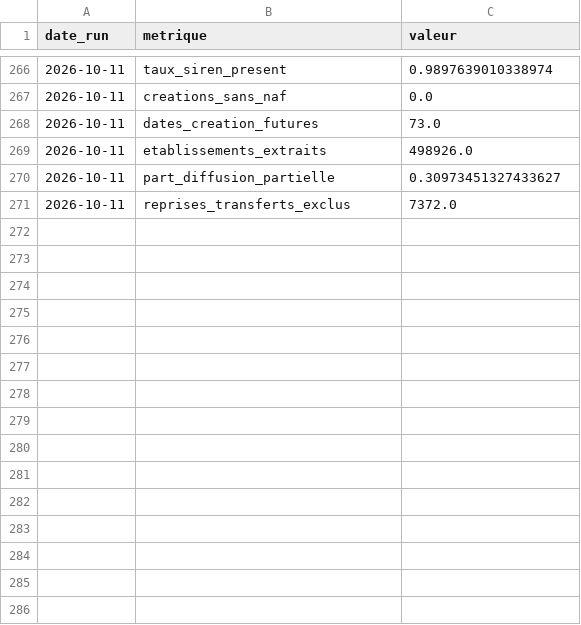
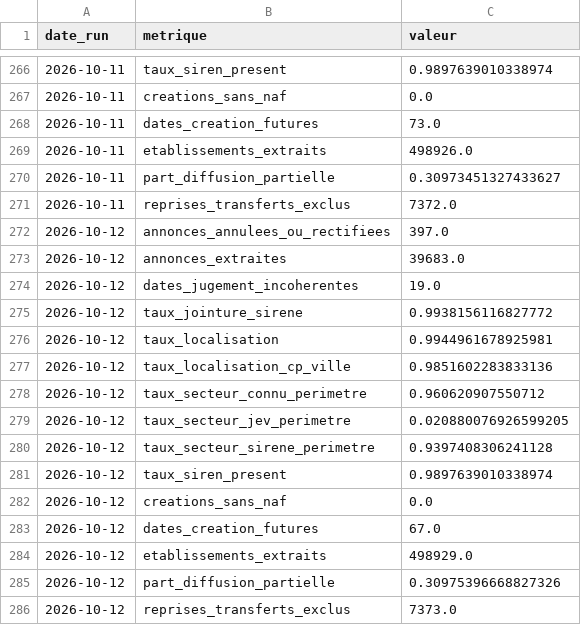
Before and after one commit to Alex6460064/observatoire-economique-pays-basque, a CSV file: qualite.csv, drawn as a sheet; only a part is shown, gaps mark what is left out.

```diff
--- a/qualite.csv
+++ b/qualite.csv
@@ -271 +271,16 @@ date_run,metrique,valeur
 2026-10-11,reprises_transferts_exclus,7372.0
+2026-10-12,annonces_annulees_ou_rectifiees,397.0
+2026-10-12,annonces_extraites,39683.0
+2026-10-12,dates_jugement_incoherentes,19.0
+2026-10-12,taux_jointure_sirene,0.9938156116827772
+2026-10-12,taux_localisation,0.9944961678925981
+2026-10-12,taux_localisation_cp_ville,0.9851602283833136
+2026-10-12,taux_secteur_connu_perimetre,0.960620907550712
+2026-10-12,taux_secteur_jev_perimetre,0.020880076926599205
+2026-10-12,taux_secteur_sirene_perimetre,0.9397408306241128
+2026-10-12,taux_siren_present,0.9897639010338974
+2026-10-12,creations_sans_naf,0.0
+2026-10-12,dates_creation_futures,67.0
+2026-10-12,etablissements_extraits,498929.0
+2026-10-12,part_diffusion_partielle,0.30975396668827326
+2026-10-12,reprises_transferts_exclus,7373.0
```
Also changed, not shown: 1 other file.
